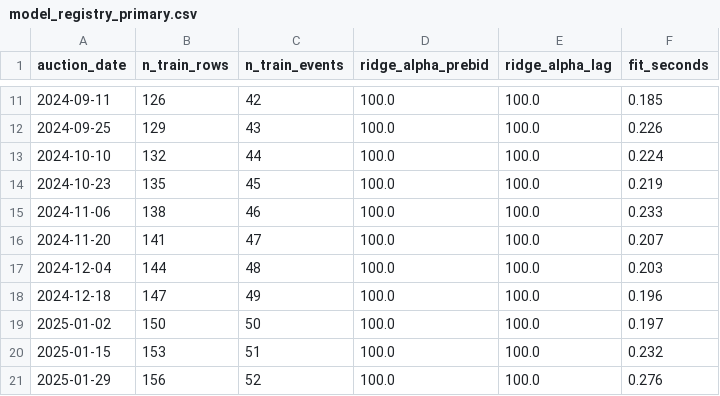
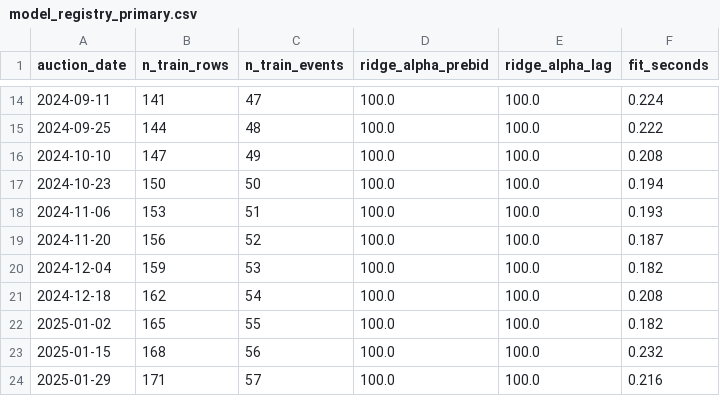
Before and after one commit to Isaac25-lgtm/uganda-treasury-yield-forecasting, a CSV file: results/tables/model_registry_primary.csv, drawn as a sheet; only a part is shown, gaps mark what is left out; the diff covers the shown part only.

```diff
--- a/results/tables/model_registry_primary.csv
+++ b/results/tables/model_registry_primary.csv
@@ -11,11 +14,11 @@ auction_date,n_train_rows,n_train_events,ridge_alpha_prebid,ridge_alpha_lag,fit_
-2024-09-11,126,42,100.0,100.0,0.185
-2024-09-25,129,43,100.0,100.0,0.226
-2024-10-10,132,44,100.0,100.0,0.224
-2024-10-23,135,45,100.0,100.0,0.219
-2024-11-06,138,46,100.0,100.0,0.233
-2024-11-20,141,47,100.0,100.0,0.207
-2024-12-04,144,48,100.0,100.0,0.203
-2024-12-18,147,49,100.0,100.0,0.196
-2025-01-02,150,50,100.0,100.0,0.197
-2025-01-15,153,51,100.0,100.0,0.232
-2025-01-29,156,52,100.0,100.0,0.276
+2024-09-11,141,47,100.0,100.0,0.224
+2024-09-25,144,48,100.0,100.0,0.222
+2024-10-10,147,49,100.0,100.0,0.208
+2024-10-23,150,50,100.0,100.0,0.194
+2024-11-06,153,51,100.0,100.0,0.193
+2024-11-20,156,52,100.0,100.0,0.187
+2024-12-04,159,53,100.0,100.0,0.182
+2024-12-18,162,54,100.0,100.0,0.208
+2025-01-02,165,55,100.0,100.0,0.182
+2025-01-15,168,56,100.0,100.0,0.232
+2025-01-29,171,57,100.0,100.0,0.216
```
Also changed, not shown: 3 added rows and 93 edited cells elsewhere in this file, results/tables/forecasts_primary.csv, results/tables/forward_metrics_all_sensitivities.csv, 28 other files.
